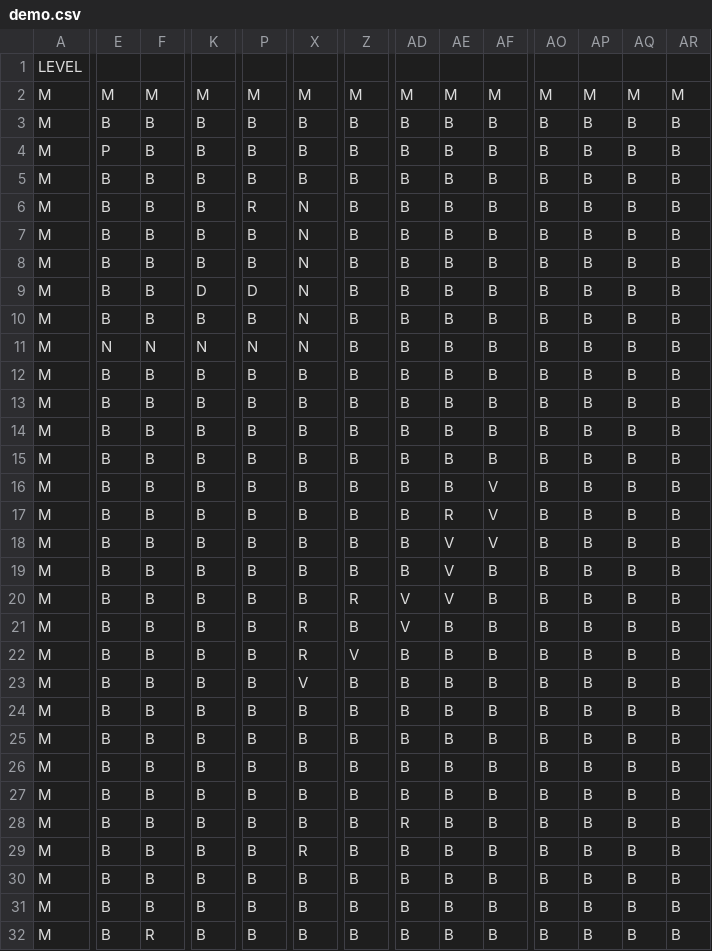
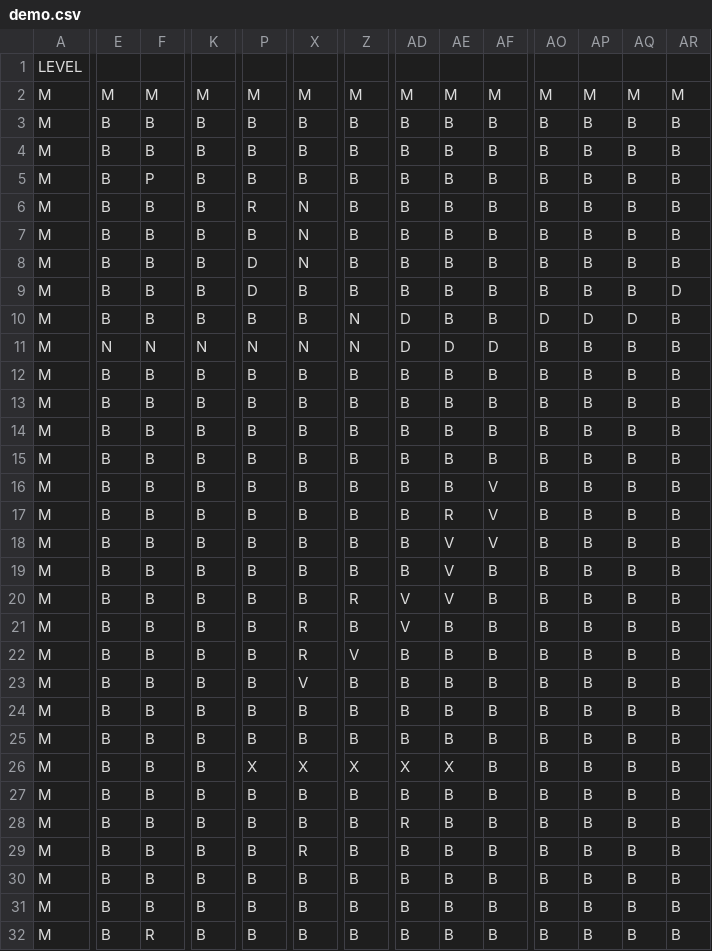
Before and after one commit to 4r3/MVC-Boulder-Dash, a CSV file: niveaux/demo.csv, drawn as a sheet; only a part is shown, gaps mark what is left out; the diff covers the shown part only; the diff names each change by its address in the sheet, - before the commit and + after, or states it on an @@ line.

```diff
--- a/niveaux/demo.csv
+++ b/niveaux/demo.csv
-E4: P
+E4: B
-F5: B
+F5: P
-P8: B
+P8: D
-K9: D
+K9: B
-X9:X10: N
+X9:X10: B
-AR9: B
+AR9: D
-Z10:Z11: B
+Z10:Z11: N
-AD10:AD11: B
+AD10:AD11: D
-AO10: B
+AO10: D
-AP10: B
+AP10: D
-AQ10: B
+AQ10: D
-AE11: B
+AE11: D
-AF11: B
+AF11: D
-P26: B
+P26: X
-X26: B
+X26: X
-Z26: B
+Z26: X
-AD26: B
+AD26: X
-AE26: B
+AE26: X
```
Also changed, not shown: 1 added row and 16 edited cells elsewhere in this file, 20 other files.
